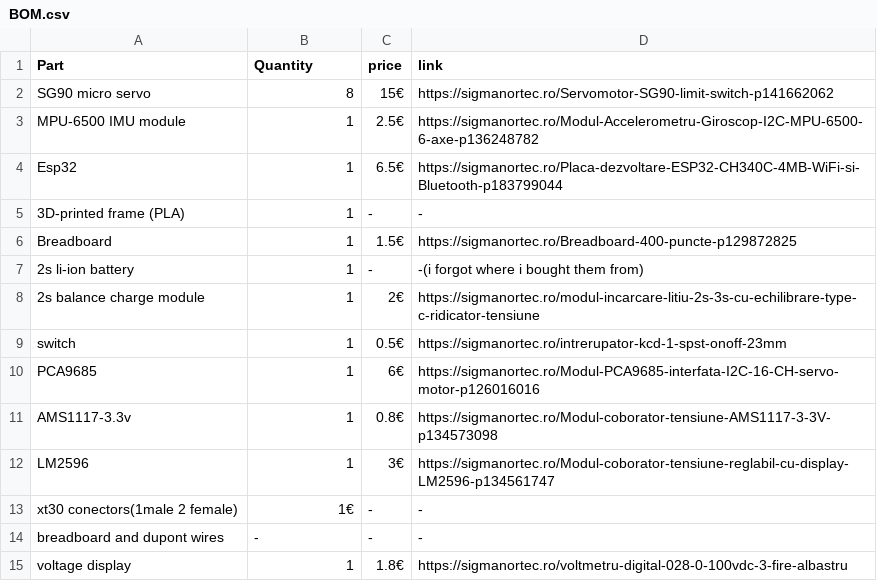
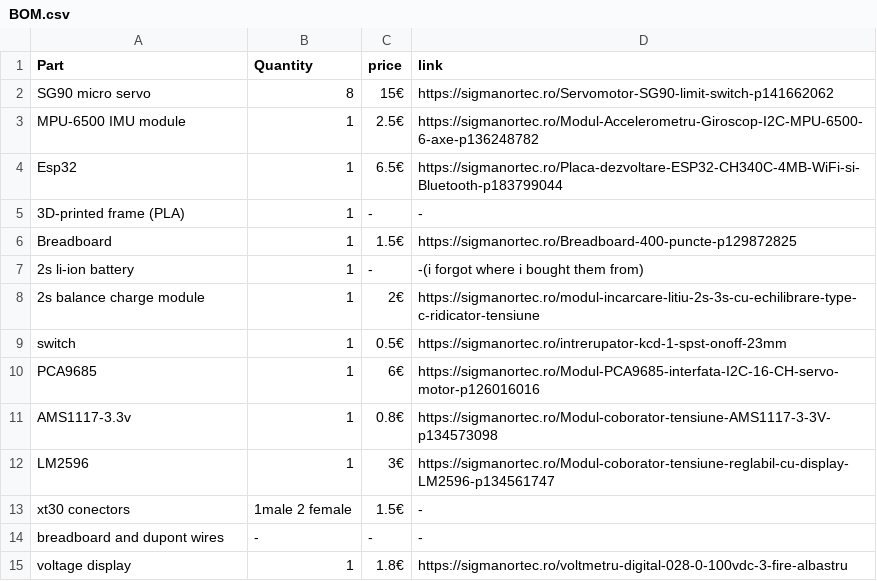
Before and after one commit to Farkas-Andrei/2dof-microservo-robot-dog, a CSV file: BOM.csv, drawn as a sheet.

Commit message:
Update BOM.csv

```diff
--- a/BOM.csv
+++ b/BOM.csv
@@ -12,3 +12,3 @@ AMS1117-3.3v,1,0.8€,https://sigmanortec.ro/Modul-coborator-tensiune-AMS1117-3-
 LM2596,1,3€,https://sigmanortec.ro/Modul-coborator-tensiune-reglabil-cu-display-LM2596-p134561747
-xt30 conectors(1male 2 female),1€,-,-
+xt30 conectors,1male 2 female,1.5€,-
 breadboard and dupont wires,-,-,-
```
